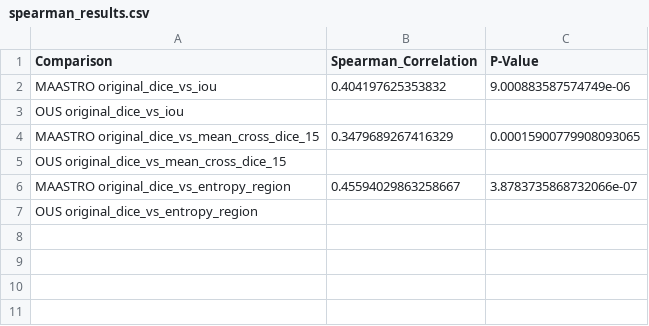
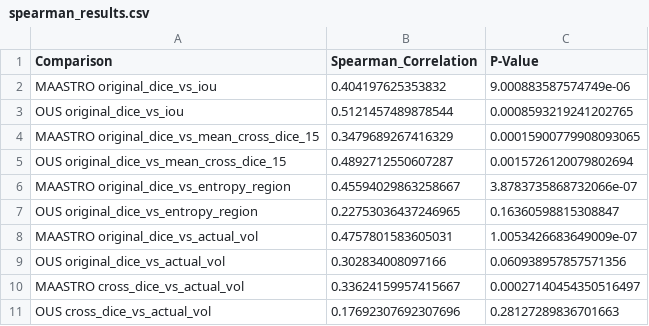
Before and after one commit to huynhngoc/hnc-tta, a CSV file: analysis/patient_wise_analysis/spearman_results.csv, drawn as a sheet.

```diff
--- a/analysis/patient_wise_analysis/spearman_results.csv
+++ b/analysis/patient_wise_analysis/spearman_results.csv
@@ -2,6 +2,10 @@ Comparison,Spearman_Correlation,P-Value
 MAASTRO original_dice_vs_iou,0.404197625353832,9.000883587574749e-06
-OUS original_dice_vs_iou,,
+OUS original_dice_vs_iou,0.5121457489878544,0.0008593219241202765
 MAASTRO original_dice_vs_mean_cross_dice_15,0.3479689267416329,0.00015900779908093065
-OUS original_dice_vs_mean_cross_dice_15,,
+OUS original_dice_vs_mean_cross_dice_15,0.4892712550607287,0.0015726120079802694
 MAASTRO original_dice_vs_entropy_region,0.45594029863258667,3.8783735868732066e-07
-OUS original_dice_vs_entropy_region,,
+OUS original_dice_vs_entropy_region,0.22753036437246965,0.16360598815308847
+MAASTRO original_dice_vs_actual_vol,0.4757801583605031,1.0053426683649009e-07
+OUS original_dice_vs_actual_vol,0.302834008097166,0.060938957857571356
+MAASTRO cross_dice_vs_actual_vol,0.33624159957415667,0.00027140454350516497
+OUS cross_dice_vs_actual_vol,0.17692307692307696,0.28127289836701663
```
Also changed, not shown: analysis/patient_wise_analysis/OUS_patient_wise_analysis.csv, 7 other files.
